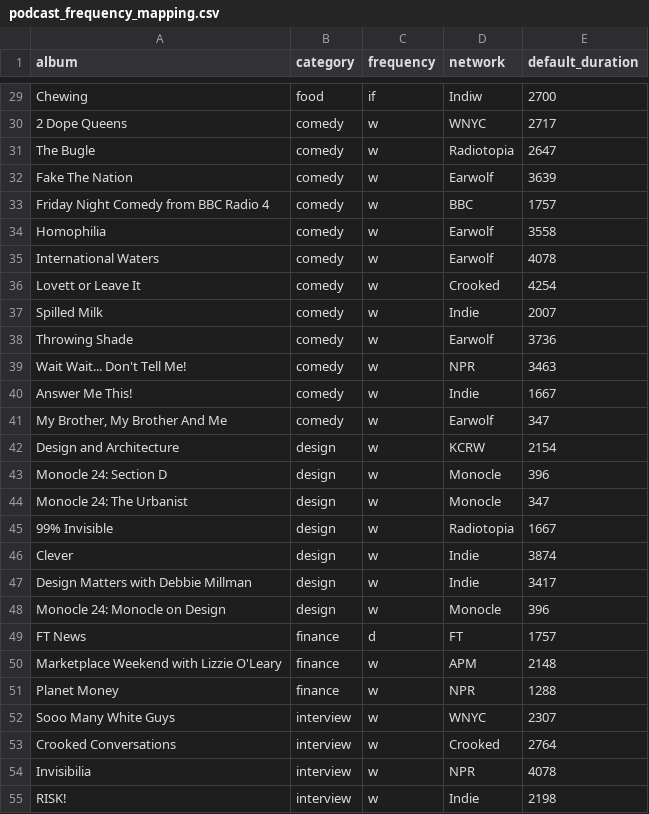
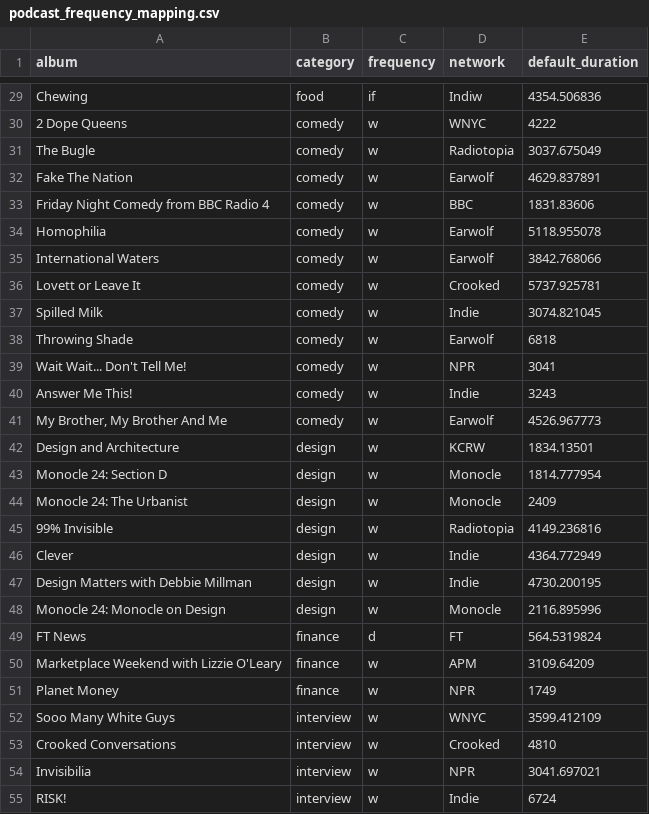
Before and after one commit to BEugeneSmith/PodcastAnalysis2017, a CSV file: Analysis/podcast_frequency_mapping.csv, drawn as a sheet; only a part is shown, gaps mark what is left out; the diff covers the shown part only; the diff names each change by its address in the sheet, - before the commit and + after, or states it on an @@ line.

```diff
--- a/Analysis/podcast_frequency_mapping.csv
+++ b/Analysis/podcast_frequency_mapping.csv
-E29 (default_duration): 2700
+E29 (default_duration): 4354.506836
-E30 (default_duration): 2717
+E30 (default_duration): 4222
-E31 (default_duration): 2647
+E31 (default_duration): 3037.675049
-E32 (default_duration): 3639
+E32 (default_duration): 4629.837891
-E33 (default_duration): 1757
+E33 (default_duration): 1831.83606
-E34 (default_duration): 3558
+E34 (default_duration): 5118.955078
-E35 (default_duration): 4078
+E35 (default_duration): 3842.768066
-E36 (default_duration): 4254
+E36 (default_duration): 5737.925781
-E37 (default_duration): 2007
+E37 (default_duration): 3074.821045
-E38 (default_duration): 3736
+E38 (default_duration): 6818
-E39 (default_duration): 3463
+E39 (default_duration): 3041
-E40 (default_duration): 1667
+E40 (default_duration): 3243
-E41 (default_duration): 347
+E41 (default_duration): 4526.967773
-E42 (default_duration): 2154
+E42 (default_duration): 1834.13501
-E43 (default_duration): 396
+E43 (default_duration): 1814.777954
-E44 (default_duration): 347
+E44 (default_duration): 2409
-E45 (default_duration): 1667
+E45 (default_duration): 4149.236816
-E46 (default_duration): 3874
+E46 (default_duration): 4364.772949
-E47 (default_duration): 3417
+E47 (default_duration): 4730.200195
-E48 (default_duration): 396
+E48 (default_duration): 2116.895996
-E49 (default_duration): 1757
+E49 (default_duration): 564.5319824
-E50 (default_duration): 2148
+E50 (default_duration): 3109.64209
-E51 (default_duration): 1288
+E51 (default_duration): 1749
-E52 (default_duration): 2307
+E52 (default_duration): 3599.412109
-E53 (default_duration): 2764
+E53 (default_duration): 4810
-E54 (default_duration): 4078
+E54 (default_duration): 3041.697021
-E55 (default_duration): 2198
+E55 (default_duration): 6724
```
Also changed, not shown: 5 added rows and 113 edited cells elsewhere in this file, 20 other files.
